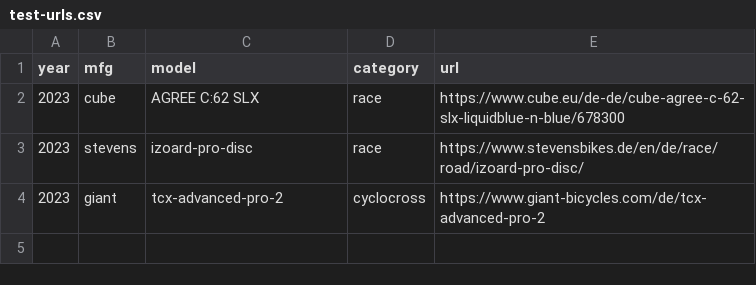
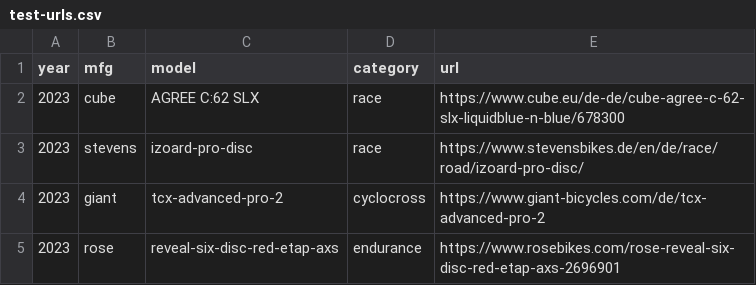
Before and after one commit to truschival/framegeometry, a CSV file: test-urls.csv, drawn as a sheet; the diff names each change by its address in the sheet, - before the commit and + after, or states it on an @@ line.

Commit message:
Added Rose scraper
Signed-off-by: Thomas Ruschival <thomas@ruschival.de>

```diff
--- a/test-urls.csv
+++ b/test-urls.csv
+row 5: 2023 | rose | reveal-six-disc-red-etap-axs | endurance | https://www.rosebikes.com/rose-reveal-six-disc-red-etap-axs-2696901
```
Also changed, not shown: 9 other files.
